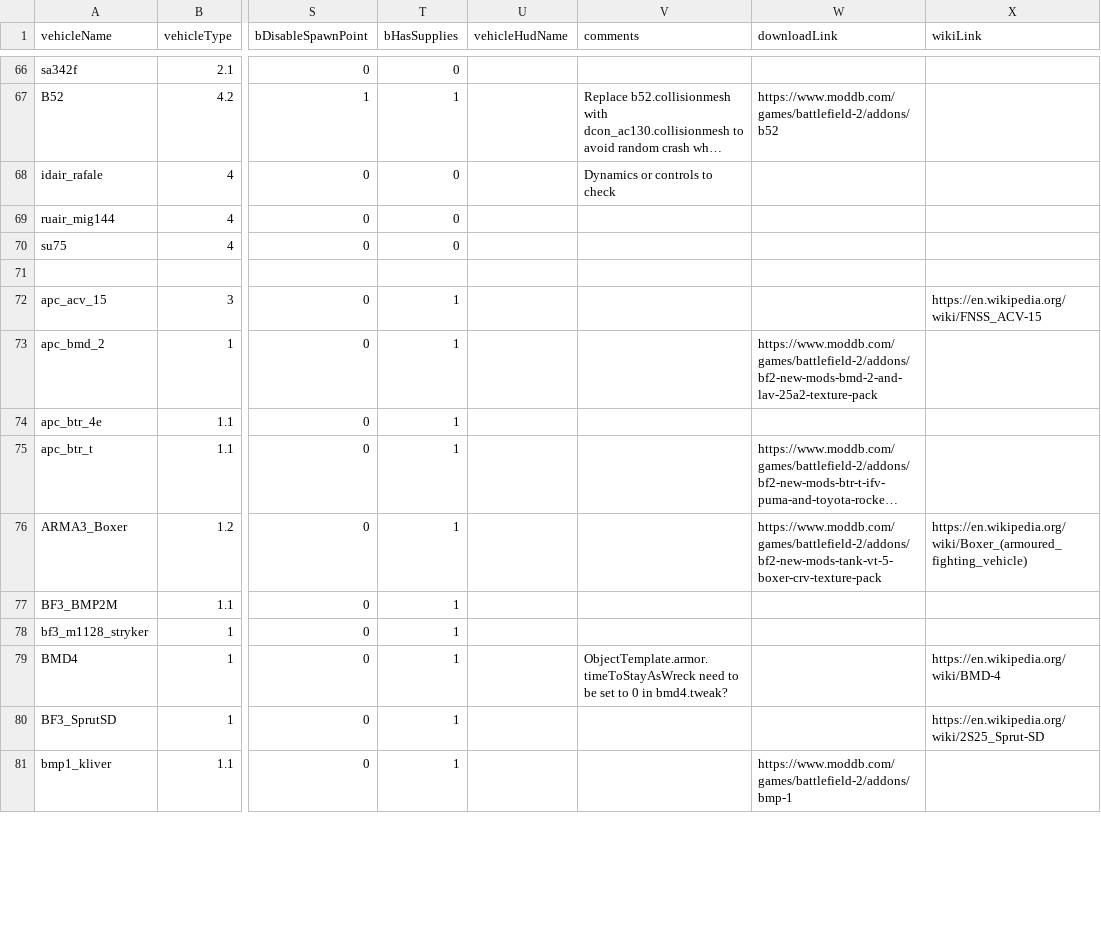
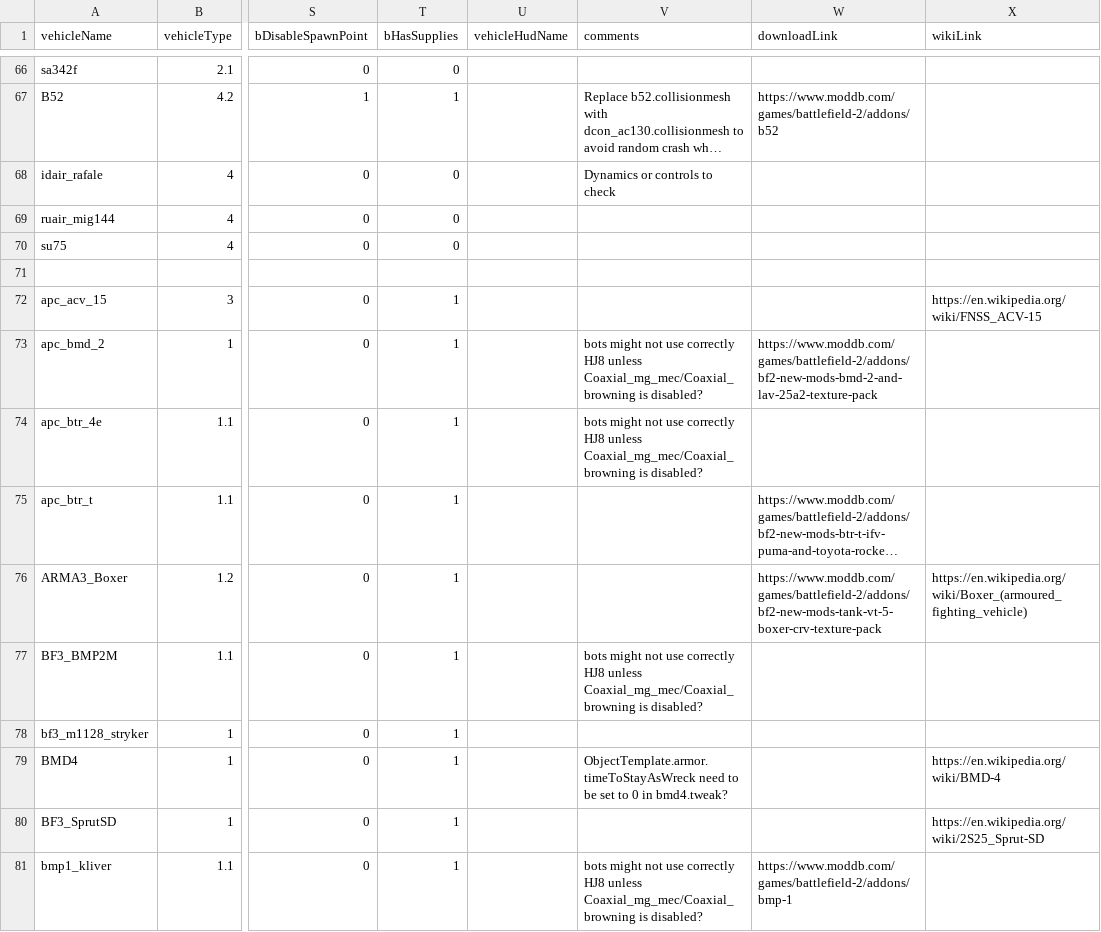
Before and after one commit to vigi97la/psbf2tweak, a CSV file: vehicles_db.csv, drawn as a sheet; only a part is shown, gaps mark what is left out; long unchanged cells end in …; the diff covers the shown part only; the diff names each change by its address in the sheet, - before the commit and + after, or states it on an @@ line.

Commit message:
Update vehicles_db.csv

```diff
--- a/vehicles_db.csv
+++ b/vehicles_db.csv
-V73:V74 (comments): (empty)
+V73:V74 (comments): bots might not use correctly HJ8 unless Coaxial_mg_mec/Coaxial_browning is disabled?
-V77 (comments): (empty)
+V77 (comments): bots might not use correctly HJ8 unless Coaxial_mg_mec/Coaxial_browning is disabled?
-V81 (comments): (empty)
+V81 (comments): bots might not use correctly HJ8 unless Coaxial_mg_mec/Coaxial_browning is disabled?
```
Also changed, not shown: 7 edited cells elsewhere in this file.
